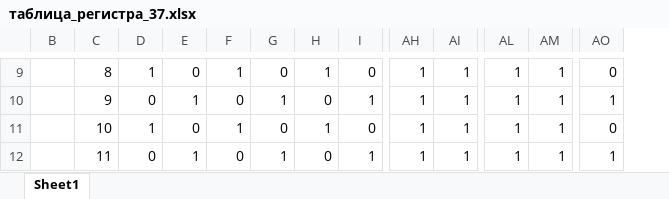
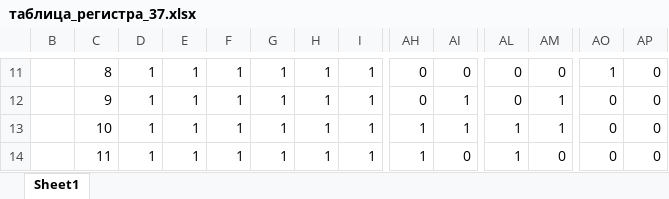
Before and after one commit to alxtchshv/ToI, an Excel workbook: lab2/таблица_регистра_37.xlsx, sheet Sheet1, drawn as a sheet; only a part is shown, gaps mark what is left out; values as stored, in another font and other column widths than the file's, no cell formats; addresses are those after the commit; the diff covers the shown part only; the diff names each change by its address in the sheet, - before the commit and + after, or states it on an @@ line.

```diff
--- a/lab2/таблица_регистра_37.xlsx (sheet Sheet1)
+++ b/lab2/таблица_регистра_37.xlsx (sheet Sheet1)
+column AP, rows 11-14: all 0
-E11: 0
+E11: 1
-G11: 0
+G11: 1
-I11: 0
+I11: 1
-AH11:AH12: 1
+AH11:AH12: 0
-AI11: 1
+AI11: 0
-AL11:AL12: 1
+AL11:AL12: 0
-AM11: 1
+AM11: 0
-AO11: 0
+AO11: 1
-D12: 0
+D12: 1
-F12: 0
+F12: 1
-H12: 0
+H12: 1
-AO12: 1
+AO12: 0
-E13: 0
+E13: 1
-G13: 0
+G13: 1
-I13: 0
+I13: 1
-D14: 0
+D14: 1
-F14: 0
+F14: 1
-H14: 0
+H14: 1
-AI14: 1
+AI14: 0
-AM14: 1
+AM14: 0
-AO14: 1
+AO14: 0
```
Also changed, not shown: 3 added rows, 2 removed rows, 982 edited cells and merged cells elsewhere in this sheet, cell formats, formulas that keep their value, 3 other files.
